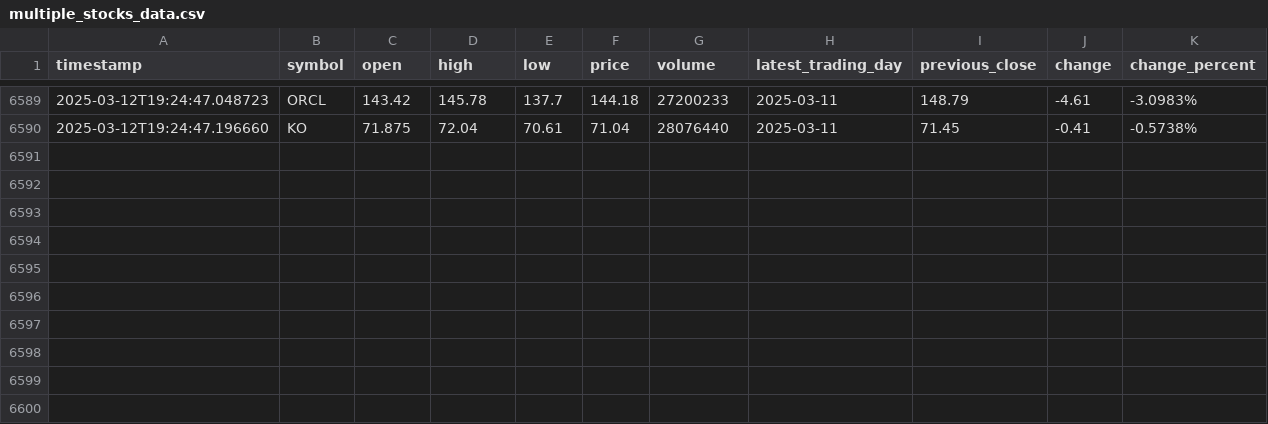
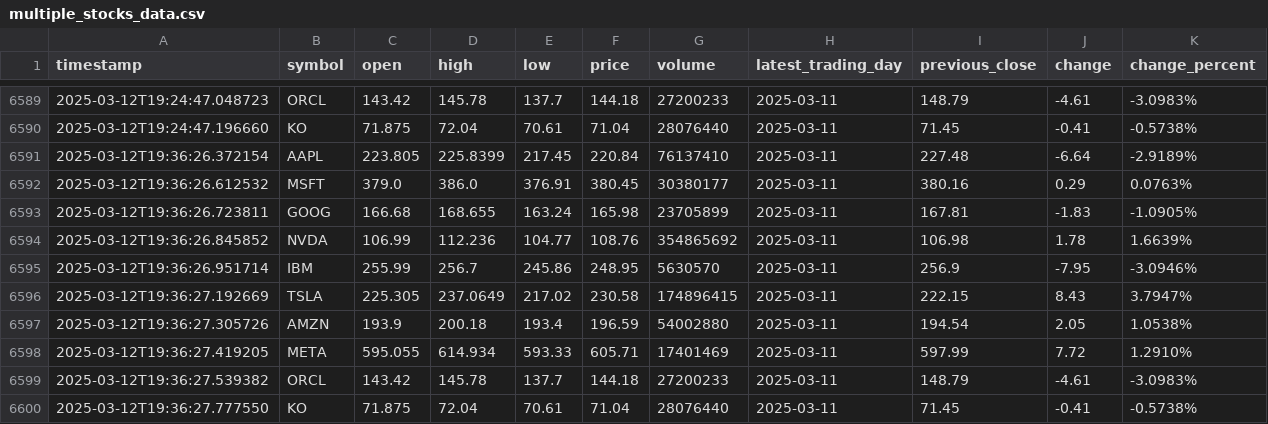
Before and after one commit to naresh-github-2005/Stock-Data-Collector, a CSV file: multiple_stocks_data.csv, drawn as a sheet; only a part is shown, gaps mark what is left out; the diff names each change by its address in the sheet, - before the commit and + after, or states it on an @@ line.

```diff
--- a/multiple_stocks_data.csv
+++ b/multiple_stocks_data.csv
+row 6591: 2025-03-12T19:36:26.372154 | AAPL | 223.805 | 225.8399 | 217.45 | 220.84 | 76137410 | 2025-03-11 | 227.48 | -6.64 | -2.9189%
+row 6592: 2025-03-12T19:36:26.612532 | MSFT | 379.0 | 386.0 | 376.91 | 380.45 | 30380177 | 2025-03-11 | 380.16 | 0.29 | 0.0763%
+row 6593: 2025-03-12T19:36:26.723811 | GOOG | 166.68 | 168.655 | 163.24 | 165.98 | 23705899 | 2025-03-11 | 167.81 | -1.83 | -1.0905%
+row 6594: 2025-03-12T19:36:26.845852 | NVDA | 106.99 | 112.236 | 104.77 | 108.76 | 354865692 | 2025-03-11 | 106.98 | 1.78 | 1.6639%
+row 6595: 2025-03-12T19:36:26.951714 | IBM | 255.99 | 256.7 | 245.86 | 248.95 | 5630570 | 2025-03-11 | 256.9 | -7.95 | -3.0946%
+row 6596: 2025-03-12T19:36:27.192669 | TSLA | 225.305 | 237.0649 | 217.02 | 230.58 | 174896415 | 2025-03-11 | 222.15 | 8.43 | 3.7947%
+row 6597: 2025-03-12T19:36:27.305726 | AMZN | 193.9 | 200.18 | 193.4 | 196.59 | 54002880 | 2025-03-11 | 194.54 | 2.05 | 1.0538%
+row 6598: 2025-03-12T19:36:27.419205 | META | 595.055 | 614.934 | 593.33 | 605.71 | 17401469 | 2025-03-11 | 597.99 | 7.72 | 1.2910%
+row 6599: 2025-03-12T19:36:27.539382 | ORCL | 143.42 | 145.78 | 137.7 | 144.18 | 27200233 | 2025-03-11 | 148.79 | -4.61 | -3.0983%
+row 6600: 2025-03-12T19:36:27.777550 | KO | 71.875 | 72.04 | 70.61 | 71.04 | 28076440 | 2025-03-11 | 71.45 | -0.41 | -0.5738%
```
